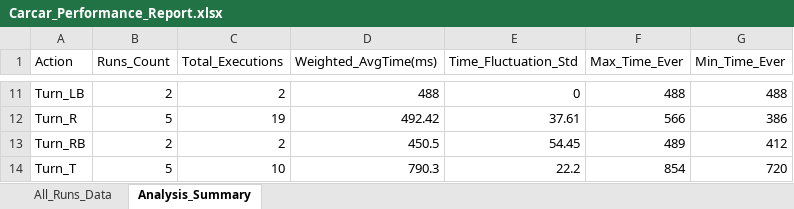
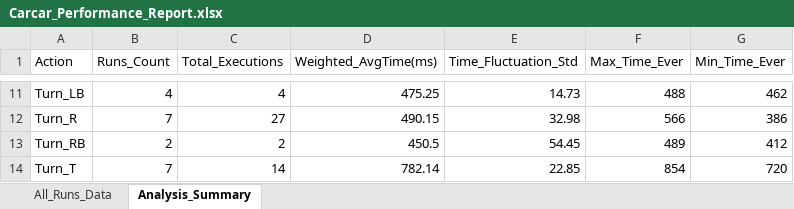
Before and after one commit to goodspeed-0208/Carcarclass, an Excel workbook: CarCar_Brain/bfs_tool/Carcar_Performance_Report.xlsx, sheet Analysis_Summary, drawn as a sheet; only a part is shown, gaps mark what is left out; values as stored, in another font and other column widths than the file's, no borders; the diff covers the shown part only; the diff names each change by its address in the sheet, - before the commit and + after, or states it on an @@ line.

```diff
--- a/CarCar_Brain/bfs_tool/Carcar_Performance_Report.xlsx (sheet Analysis_Summary)
+++ b/CarCar_Brain/bfs_tool/Carcar_Performance_Report.xlsx (sheet Analysis_Summary)
-B11 (Runs_Count): 2
+B11 (Runs_Count): 4
-C11 (Total_Executions): 2
+C11 (Total_Executions): 4
-D11 (Weighted_AvgTime(ms)): 488
+D11 (Weighted_AvgTime(ms)): 475.25
-E11 (Time_Fluctuation_Std): 0
+E11 (Time_Fluctuation_Std): 14.73
-G11 (Min_Time_Ever): 488
+G11 (Min_Time_Ever): 462
-B12 (Runs_Count): 5
+B12 (Runs_Count): 7
-C12 (Total_Executions): 19
+C12 (Total_Executions): 27
-D12 (Weighted_AvgTime(ms)): 492.42
+D12 (Weighted_AvgTime(ms)): 490.15
-E12 (Time_Fluctuation_Std): 37.61
+E12 (Time_Fluctuation_Std): 32.98
-B14 (Runs_Count): 5
+B14 (Runs_Count): 7
-C14 (Total_Executions): 10
+C14 (Total_Executions): 14
-D14 (Weighted_AvgTime(ms)): 790.3
+D14 (Weighted_AvgTime(ms)): 782.14
-E14 (Time_Fluctuation_Std): 22.2
+E14 (Time_Fluctuation_Std): 22.85
```
Also changed, not shown: 38 edited cells elsewhere in this sheet, sheet All_Runs_Data, 19 other files.
